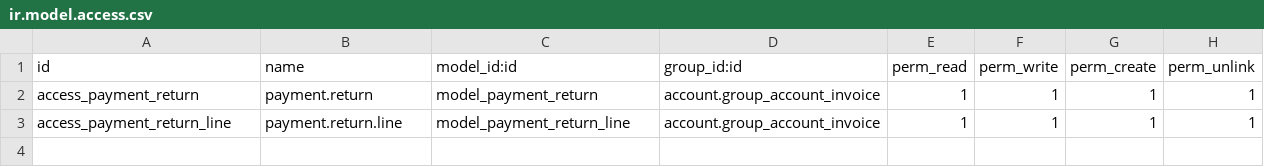
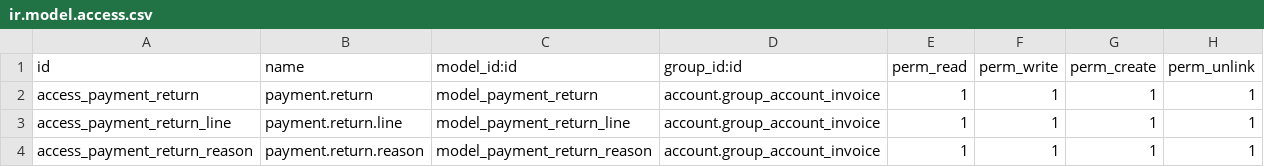
Before and after one commit to camptocamp/account-payment, a CSV file: account_payment_return/security/ir.model.access.csv, drawn as a sheet; the diff names each change by its address in the sheet, - before the commit and + after, or states it on an @@ line.

Commit message:
account_payment_return: Implement find match with reference field (#2)
[IMP] account_payment_return: Implement find match with reference field

```diff
--- a/account_payment_return/security/ir.model.access.csv
+++ b/account_payment_return/security/ir.model.access.csv
+row 4: access_payment_return_reason | payment.return.reason | model_payment_return_reason | account.group_account_invoice | 1 | 1 | 1 | 1
```
Also changed, not shown: 42 other files.
